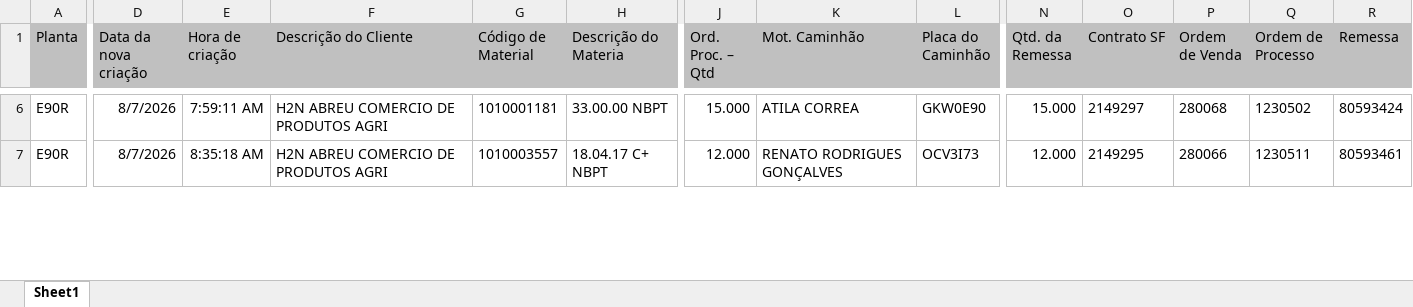
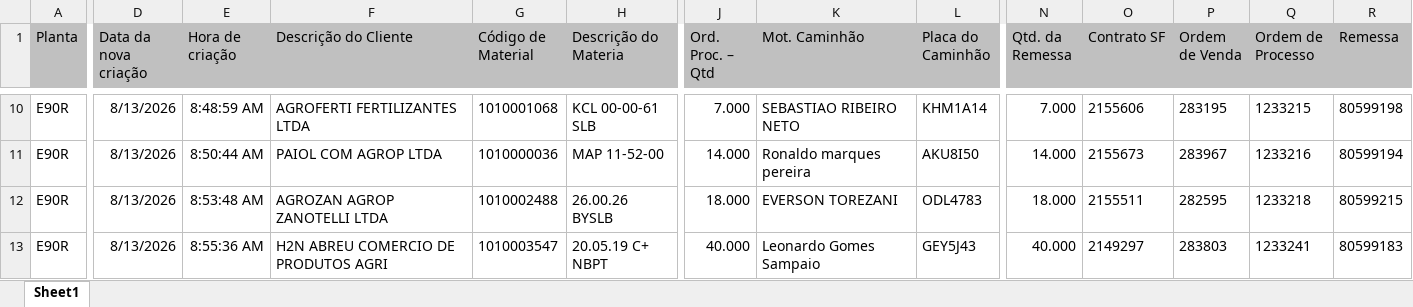
Before and after one commit to Gabrielsampaio-projects/ControleDeProducaoHeringer, an Excel workbook: Emissao.XLSX, sheet Sheet1, drawn as a sheet; only a part is shown, gaps mark what is left out; values as stored, in another font and other column widths than the file's, no borders; addresses are those after the commit; rows hold the shown columns only; the diff covers the shown part only; the diff names each change by its address in the sheet, - before the commit and + after, or states it on an @@ line.

```diff
--- a/Emissao.XLSX (sheet Sheet1)
+++ b/Emissao.XLSX (sheet Sheet1)
-D10 (Data da nova criação): 8/7/2026
+D10 (Data da nova criação): 8/13/2026
-E10 (Hora de criação): 7:59:11 AM
+E10 (Hora de criação): 8:48:59 AM
-F10 (Descrição do Cliente): H2N ABREU COMERCIO DE PRODUTOS AGRI
+F10 (Descrição do Cliente): AGROFERTI FERTILIZANTES LTDA
-G10 (Código de Material): 1010001181
+G10 (Código de Material): 1010001068
-H10 (Descrição do Materia): 33.00.00 NBPT
+H10 (Descrição do Materia): KCL 00-00-61 SLB
-J10 (Ord. Proc. – Qtd): 15.000
+J10 (Ord. Proc. – Qtd): 7.000
-K10 (Mot. Caminhão): ATILA CORREA
+K10 (Mot. Caminhão): SEBASTIAO RIBEIRO NETO
-L10 (Placa do Caminhão): GKW0E90
+L10 (Placa do Caminhão): KHM1A14
-N10 (Qtd. da Remessa): 15.000
+N10 (Qtd. da Remessa): 7.000
-O10 (Contrato SF): 2149297
+O10 (Contrato SF): 2155606
-P10 (Ordem de Venda): 280068
+P10 (Ordem de Venda): 283195
-Q10 (Ordem de Processo): 1230502
+Q10 (Ordem de Processo): 1233215
-R10 (Remessa): 80593424
+R10 (Remessa): 80599198
+row 11: E90R | 8/13/2026 | 8:50:44 AM | PAIOL COM AGROP LTDA | 1010000036 | MAP 11-52-00 | 14.000 | Ronaldo marques pereira | AKU8I50 | 14.000 | 2155673 | 283967 | 1233216 | 80599194
+row 12: E90R | 8/13/2026 | 8:53:48 AM | AGROZAN AGROP ZANOTELLI LTDA | 1010002488 | 26.00.26 BYSLB | 18.000 | EVERSON TOREZANI | ODL4783 | 18.000 | 2155511 | 282595 | 1233218 | 80599215
-D13 (Data da nova criação): 8/7/2026
+D13 (Data da nova criação): 8/13/2026
-E13 (Hora de criação): 8:35:18 AM
+E13 (Hora de criação): 8:55:36 AM
-G13 (Código de Material): 1010003557
+G13 (Código de Material): 1010003547
-H13 (Descrição do Materia): 18.04.17 C+ NBPT
+H13 (Descrição do Materia): 20.05.19 C+ NBPT
-J13 (Ord. Proc. – Qtd): 12.000
+J13 (Ord. Proc. – Qtd): 40.000
-K13 (Mot. Caminhão): RENATO RODRIGUES GONÇALVES
+K13 (Mot. Caminhão): Leonardo Gomes Sampaio
-L13 (Placa do Caminhão): OCV3I73
+L13 (Placa do Caminhão): GEY5J43
-N13 (Qtd. da Remessa): 12.000
+N13 (Qtd. da Remessa): 40.000
-O13 (Contrato SF): 2149295
+O13 (Contrato SF): 2149297
-P13 (Ordem de Venda): 280066
+P13 (Ordem de Venda): 283803
-Q13 (Ordem de Processo): 1230511
+Q13 (Ordem de Processo): 1233241
-R13 (Remessa): 80593461
+R13 (Remessa): 80599183
```
Also changed, not shown: 10 added rows, 1 removed row and 165 edited cells elsewhere in this sheet.
